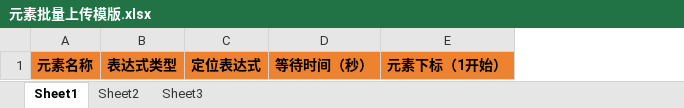
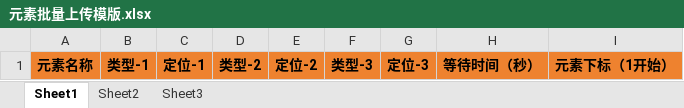
Before and after one commit to maopengg/MangoTestingPlatform, an Excel workbook: MangoServer/upload_template/元素批量上传模版.xlsx, sheet Sheet1, drawn as a sheet; values as stored, in another font and other column widths than the file's, no borders; removed rows and columns are numbered as before the commit, all else as after; the diff names each change by its address in the sheet, - before the commit and + after, or states it on an @@ line.

```diff
--- a/MangoServer/upload_template/元素批量上传模版.xlsx (sheet Sheet1)
+++ b/MangoServer/upload_template/元素批量上传模版.xlsx (sheet Sheet1)
-column B, row 1: 表达式类型
-column C, row 1: 定位表达式
+column B, row 1: 类型-1
+column C, row 1: 定位-1
+column D, row 1: 类型-2
+column E, row 1: 定位-2
+column F, row 1: 类型-3
+column G, row 1: 定位-3
```
Also changed, not shown: 18 other files.
